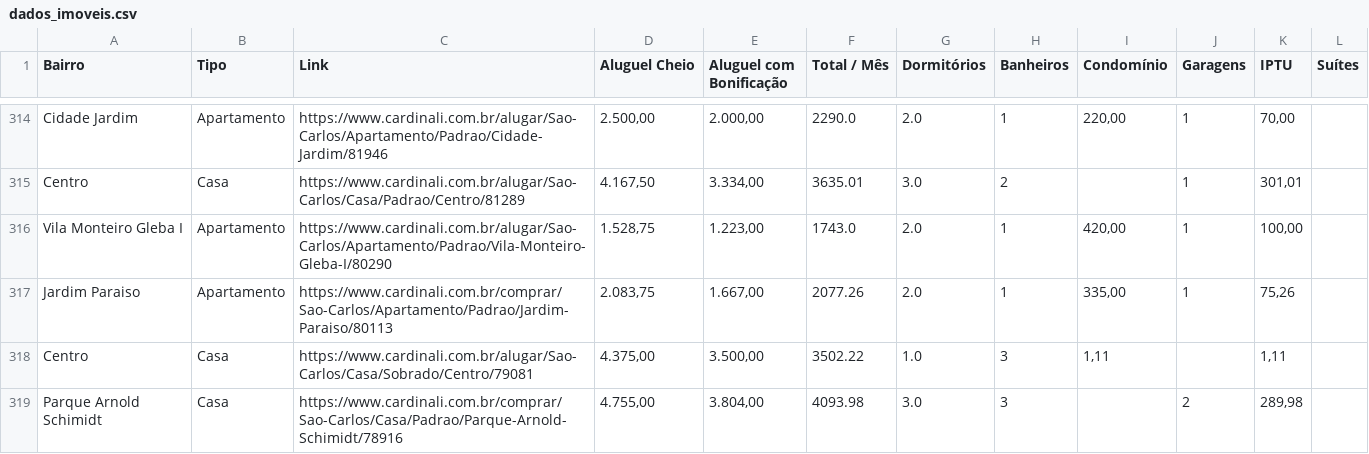
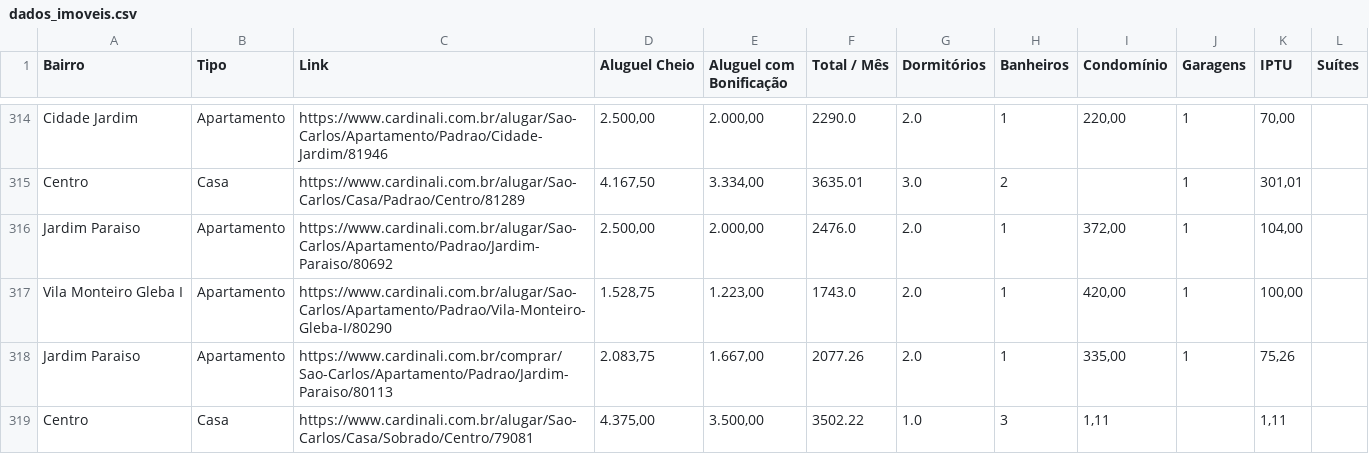
Before and after one commit to imarcososhiro/imobiliario_universitario, a CSV file: dados/dados_imoveis.csv, drawn as a sheet; only a part is shown, gaps mark what is left out; the shorter side is filled out with more unchanged rows.

```diff
--- a/dados/dados_imoveis.csv
+++ b/dados/dados_imoveis.csv
@@ -315,2 +315,3 @@ Cidade Jardim,Apartamento,https://www.cardinali.com.br/alugar/Sao-Carlos/Apartam
 Centro,Casa,https://www.cardinali.com.br/alugar/Sao-Carlos/Casa/Padrao/Centro/81289,"4.167,50","3.334,00",3635.01,3.0,2,,1,"301,01",
+Jardim Paraiso,Apartamento,https://www.cardinali.com.br/alugar/Sao-Carlos/Apartamento/Padrao/Jardim-Paraiso/80692,"2.500,00","2.000,00",2476.0,2.0,1,"372,00",1,"104,00",
 Vila Monteiro Gleba I,Apartamento,https://www.cardinali.com.br/alugar/Sao-Carlos/Apartamento/Padrao/Vila-Monteiro-Gleba-I/80290,"1.528,75","1.223,00",1743.0,2.0,1,"420,00",1,"100,00",
```
